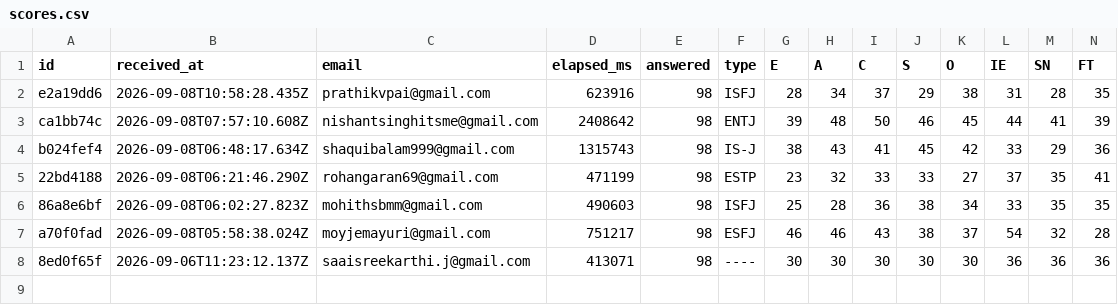
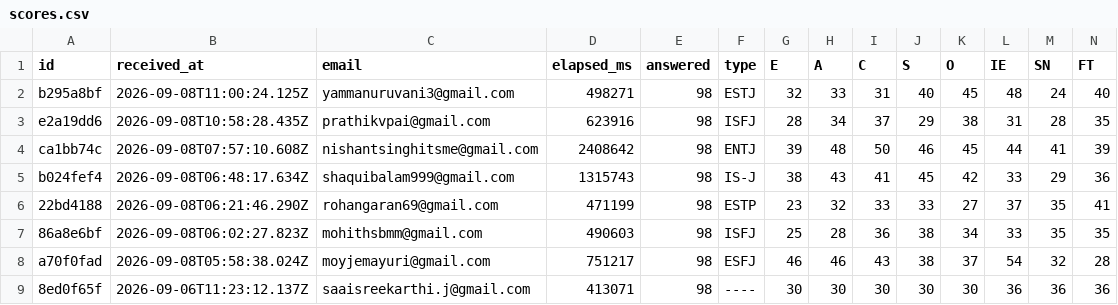
Before and after one commit to saaisree-design/questionnaire-responses, a CSV file: scores.csv, drawn as a sheet; only a part is shown; rows hold the shown columns only; the diff names each change by its address in the sheet, - before the commit and + after, or states it on an @@ line.

```diff
--- a/scores.csv
+++ b/scores.csv
+row 2: b295a8bf | 2026-09-08T11:00:24.125Z | yammanuruvani3@gmail.com | 498271 | 98 | ESTJ | 32 | 33 | 31 | 40 | 45 | 48 | 24 | 40
```
Also changed, not shown: responses.csv, 2 other files.
